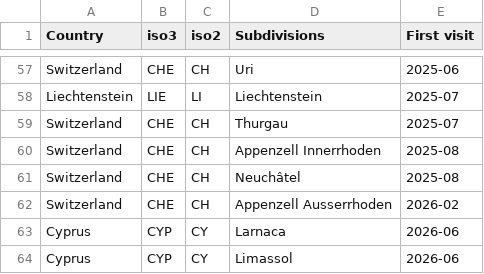
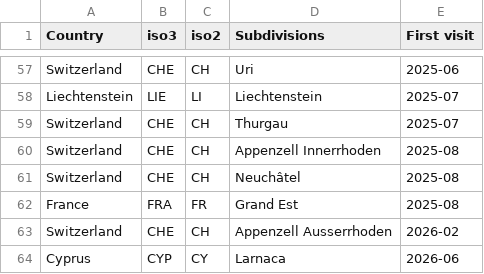
Before and after one commit to LWYohann/wenyuliu-ch, a CSV file: docs/journey/travel-history/geoJSONs/travel-history.csv, drawn as a sheet; only a part is shown, gaps mark what is left out; the shorter side is filled out with more unchanged rows.

```diff
--- a/docs/journey/travel-history/geoJSONs/travel-history.csv
+++ b/docs/journey/travel-history/geoJSONs/travel-history.csv
@@ -61,2 +61,3 @@ Switzerland,CHE,CH,Appenzell Innerrhoden,2025-08
 Switzerland,CHE,CH,Neuchâtel,2025-08
+France,FRA,FR,Grand Est,2025-08
 Switzerland,CHE,CH,Appenzell Ausserrhoden,2026-02
```
Also changed, not shown: journey/travel-history/geoJSONs/travel-history.csv, 7 other files.
